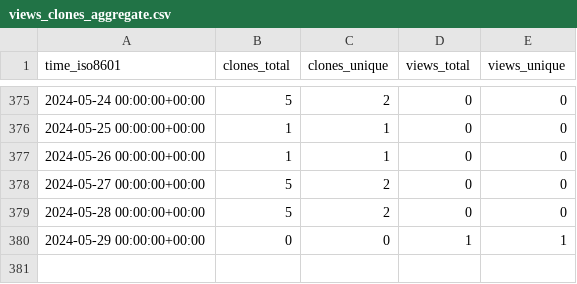
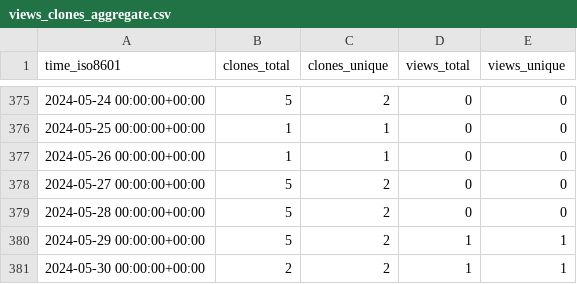
Before and after one commit to ErnakovichLab/metagenomic_methods_ernakovich_lab, a CSV file: ErnakovichLab/metagenomic_methods_ernakovich_lab/ghrs-data/views_clones_aggregate.csv, drawn as a sheet; only a part is shown, gaps mark what is left out.

```diff
--- a/ErnakovichLab/metagenomic_methods_ernakovich_lab/ghrs-data/views_clones_aggregate.csv
+++ b/ErnakovichLab/metagenomic_methods_ernakovich_lab/ghrs-data/views_clones_aggregate.csv
@@ -379,2 +379,3 @@ time_iso8601,clones_total,clones_unique,views_total,views_unique
 2024-05-28 00:00:00+00:00,5,2,0,0
-2024-05-29 00:00:00+00:00,0,0,1,1
+2024-05-29 00:00:00+00:00,5,2,1,1
+2024-05-30 00:00:00+00:00,2,2,1,1
```
Also changed, not shown: 1 other file.
